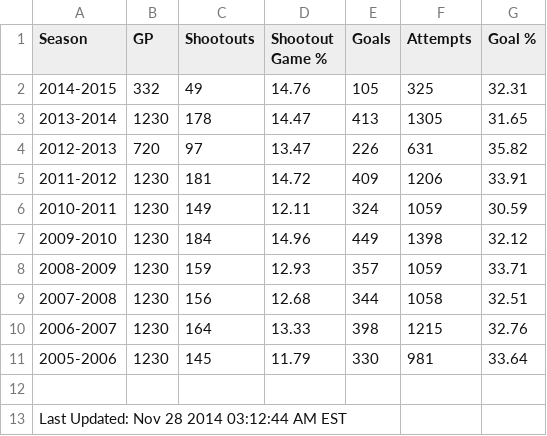
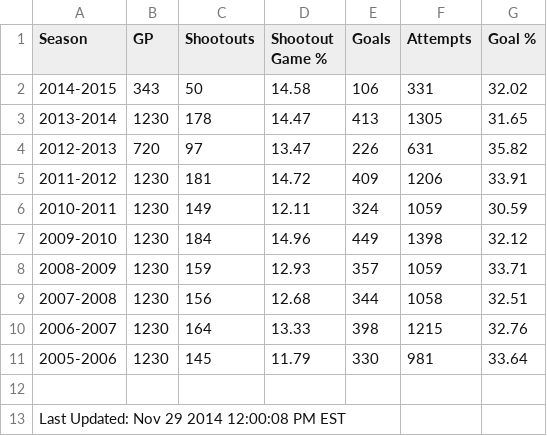
Before and after one commit to pyreking/Shootout, a CSV file: summary/current.csv, drawn as a sheet.

```diff
--- a/summary/current.csv
+++ b/summary/current.csv
@@ -1,3 +1,3 @@
 Season|GP|Shootouts|Shootout Game %|Goals|Attempts|Goal %
-2014-2015|332|49|14.76|105|325|32.31
+2014-2015|343|50|14.58|106|331|32.02
 2013-2014|1230|178|14.47|413|1305|31.65
@@ -12,2 +12,2 @@ Season|GP|Shootouts|Shootout Game %|Goals|Attempts|Goal %
 
-Last Updated: Nov 28 2014 03:12:44 AM EST
+Last Updated: Nov 29 2014 12:00:08 PM EST
```
Also changed, not shown: shots/shots.csv, summary/change_log.csv, 5 other files.
